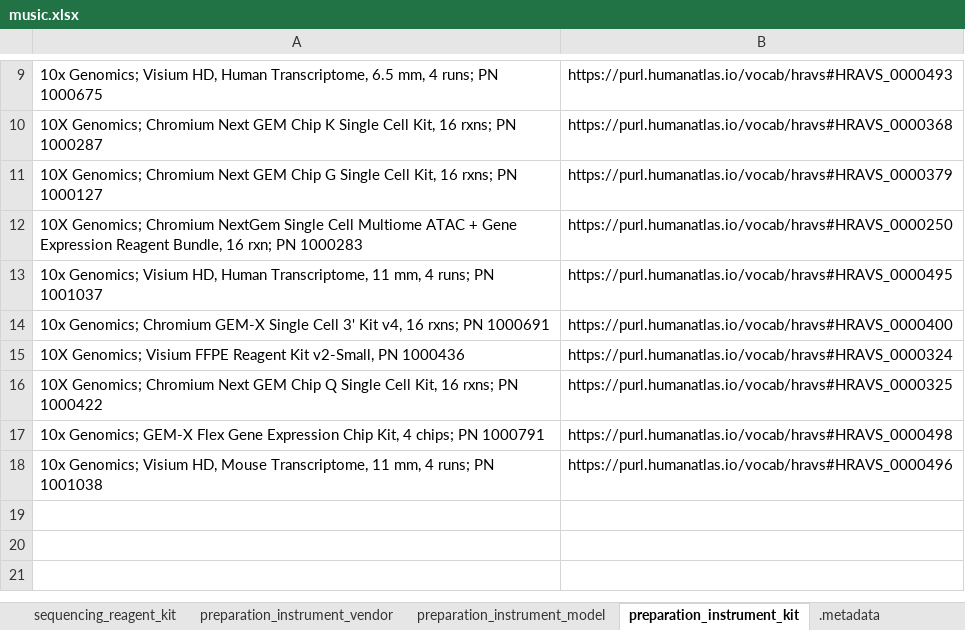
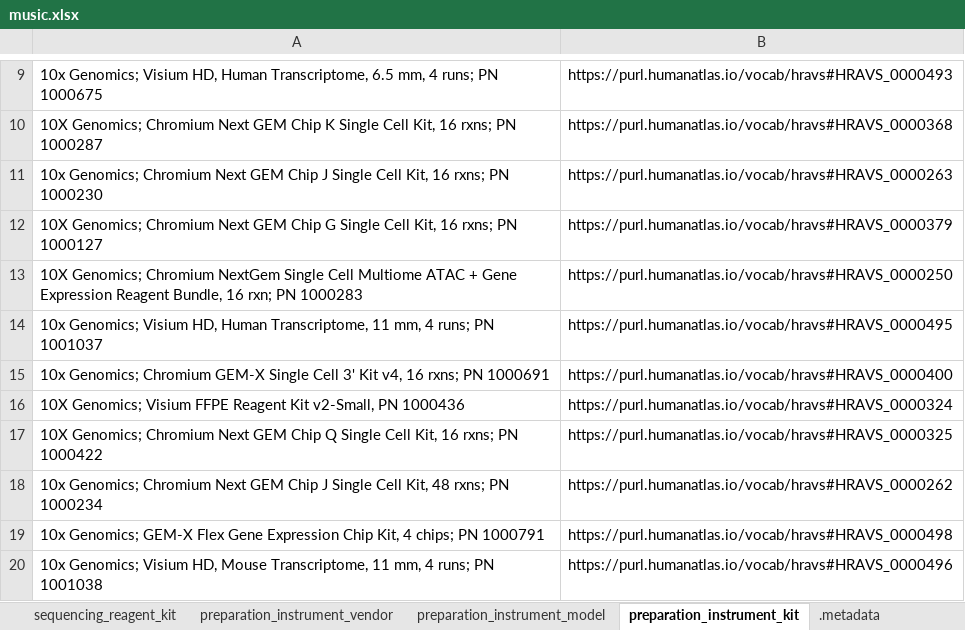
Before and after one commit to hubmapconsortium/dataset-metadata-spreadsheet, an Excel workbook: music/latest/music.xlsx, sheet preparation_instrument_kit, drawn as a sheet; only a part is shown, gaps mark what is left out; values as stored, in another font and other column widths than the file's, no borders; the diff names each change by its address in the sheet, - before the commit and + after, or states it on an @@ line.

```diff
--- a/music/latest/music.xlsx (sheet preparation_instrument_kit)
+++ b/music/latest/music.xlsx (sheet preparation_instrument_kit)
+row 11: 10x Genomics; Chromium Next GEM Chip J Single Cell Kit, 16 rxns; PN 1000230 | https://purl.humanatlas.io/vocab/hravs#HRAVS_0000263
+row 18: 10x Genomics; Chromium Next GEM Chip J Single Cell Kit, 48 rxns; PN 1000234 | https://purl.humanatlas.io/vocab/hravs#HRAVS_0000262
```
Also changed, not shown: sheet barcode_size, sheet barcode_offset, sheet sequencing_reagent_kit, sheet acquisition_instrument_model, sheet .metadata, atacseq/latest/atacseq.xlsx, atacseq/v3.0.0/atacseq-v3.0.0.xlsx, 21 other files.
